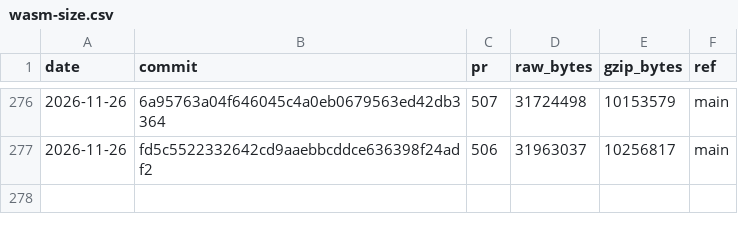
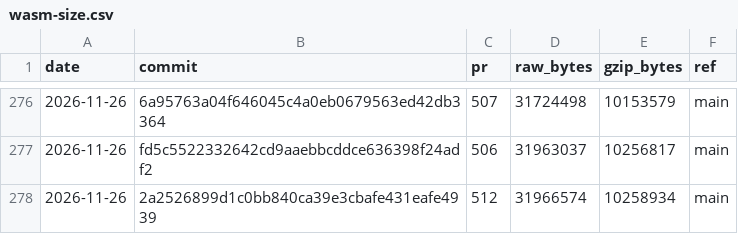
Before and after one commit to curvyo/curvyo, a CSV file: wasm-size.csv, drawn as a sheet; only a part is shown, gaps mark what is left out.

```diff
--- a/wasm-size.csv
+++ b/wasm-size.csv
@@ -277 +277,2 @@ date,commit,pr,raw_bytes,gzip_bytes,ref
 2026-11-26,fd5c5522332642cd9aaebbcddce636398f24adf2,506,31963037,10256817,main
+2026-11-26,2a2526899d1c0bb840ca39e3cbafe431eafe4939,512,31966574,10258934,main
```
Also changed, not shown: 2 other files.
